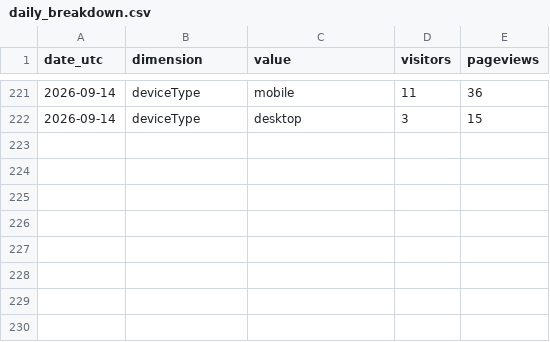
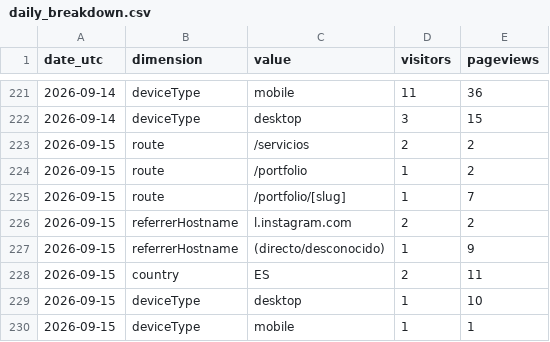
Before and after one commit to noobiedeviedoo/web-metrics-vercel, a CSV file: daily_breakdown.csv, drawn as a sheet; only a part is shown, gaps mark what is left out.

```diff
--- a/daily_breakdown.csv
+++ b/daily_breakdown.csv
@@ -222 +222,9 @@ date_utc,dimension,value,visitors,pageviews
 2026-09-14,deviceType,desktop,3,15
+2026-09-15,route,/servicios,2,2
+2026-09-15,route,/portfolio,1,2
+2026-09-15,route,/portfolio/[slug],1,7
+2026-09-15,referrerHostname,l.instagram.com,2,2
+2026-09-15,referrerHostname,(directo/desconocido),1,9
+2026-09-15,country,ES,2,11
+2026-09-15,deviceType,desktop,1,10
+2026-09-15,deviceType,mobile,1,1
```
Also changed, not shown: daily_totals.csv.
